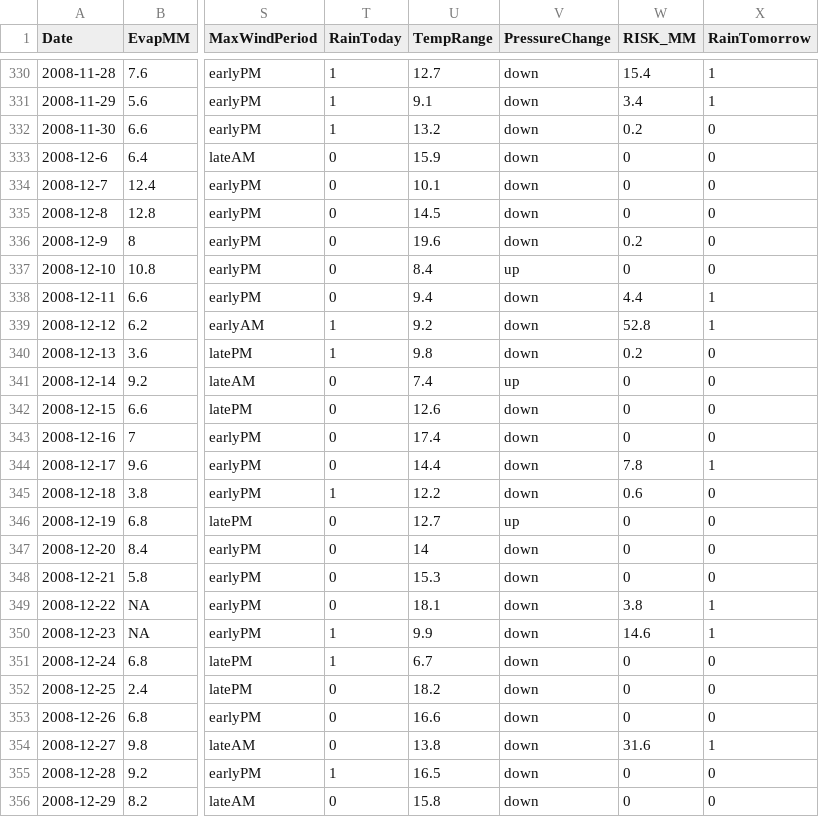
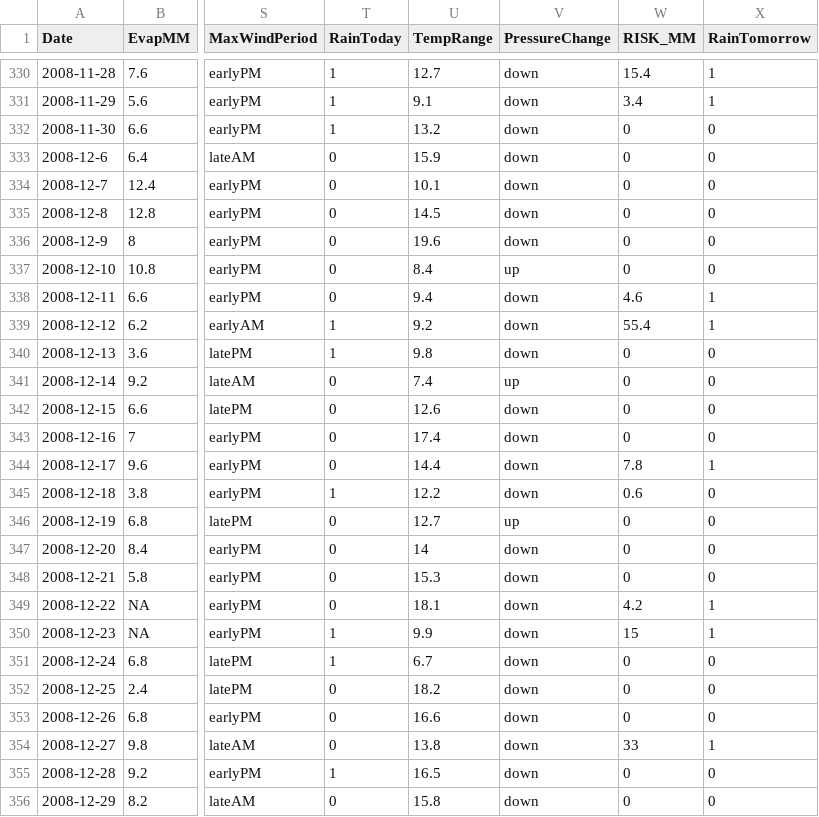
Before and after one commit to yongjiu2006/rattle, a CSV file: weather.csv, drawn as a sheet; only a part is shown, gaps mark what is left out; the diff names each change by its address in the sheet, - before the commit and + after, or states it on an @@ line.

```diff
--- a/weather.csv
+++ b/weather.csv
-W332 (RISK_MM): 0.2
+W332 (RISK_MM): 0
-W336 (RISK_MM): 0.2
+W336 (RISK_MM): 0
-W338 (RISK_MM): 4.4
+W338 (RISK_MM): 4.6
-W339 (RISK_MM): 52.8
+W339 (RISK_MM): 55.4
-W340 (RISK_MM): 0.2
+W340 (RISK_MM): 0
-W349 (RISK_MM): 3.8
+W349 (RISK_MM): 4.2
-W350 (RISK_MM): 14.6
+W350 (RISK_MM): 15
-W354 (RISK_MM): 31.6
+W354 (RISK_MM): 33
```
Also changed, not shown: 11 other files.
